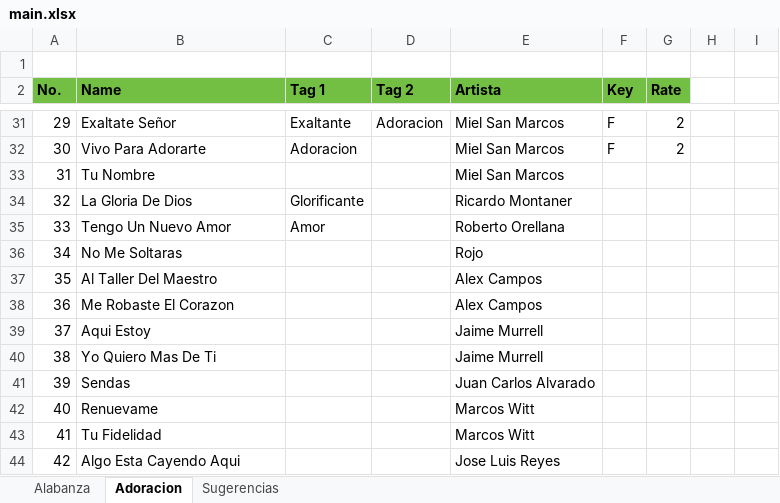
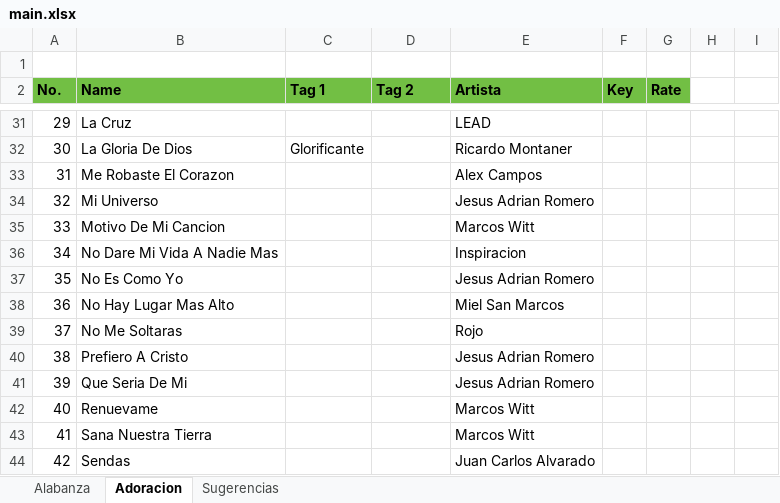
Before and after one commit to chamalevictor/androidPilots, an Excel workbook: Main Project/main.xlsx, sheet Adoracion, drawn as a sheet; only a part is shown, gaps mark what is left out; values as stored, in another font and other column widths than the file's, no borders; charts and pictures not drawn; the diff covers the shown part only; the diff names each change by its address in the sheet, - before the commit and + after, or states it on an @@ line.

```diff
--- a/Main Project/main.xlsx (sheet Adoracion)
+++ b/Main Project/main.xlsx (sheet Adoracion)
-B31 (Name): Exaltate Señor
+B31 (Name): La Cruz
-C31 (Tag 1): Exaltante
+C31 (Tag 1): (empty)
-D31 (Tag 2): Adoracion
+D31 (Tag 2): (empty)
-E31 (Artista): Miel San Marcos
+E31 (Artista): LEAD
-F31:F32 (Key): F
+F31:F32 (Key): (empty)
-G31:G32 (Rate): 2
+G31:G32 (Rate): (empty)
-B32 (Name): Vivo Para Adorarte
+B32 (Name): La Gloria De Dios
-C32 (Tag 1): Adoracion
+C32 (Tag 1): Glorificante
-E32 (Artista): Miel San Marcos
+E32 (Artista): Ricardo Montaner
-B33 (Name): Tu Nombre
+B33 (Name): Me Robaste El Corazon
-E33 (Artista): Miel San Marcos
+E33 (Artista): Alex Campos
-B34 (Name): La Gloria De Dios
+B34 (Name): Mi Universo
-C34 (Tag 1): Glorificante
+C34 (Tag 1): (empty)
-E34 (Artista): Ricardo Montaner
+E34 (Artista): Jesus Adrian Romero
-B35 (Name): Tengo Un Nuevo Amor
+B35 (Name): Motivo De Mi Cancion
-C35 (Tag 1): Amor
+C35 (Tag 1): (empty)
-E35 (Artista): Roberto Orellana
+E35 (Artista): Marcos Witt
-B36 (Name): No Me Soltaras
+B36 (Name): No Dare Mi Vida A Nadie Mas
-E36 (Artista): Rojo
+E36 (Artista): Inspiracion
-B37 (Name): Al Taller Del Maestro
+B37 (Name): No Es Como Yo
-E37 (Artista): Alex Campos
+E37 (Artista): Jesus Adrian Romero
-B38 (Name): Me Robaste El Corazon
+B38 (Name): No Hay Lugar Mas Alto
-E38 (Artista): Alex Campos
+E38 (Artista): Miel San Marcos
-B39 (Name): Aqui Estoy
+B39 (Name): No Me Soltaras
-E39 (Artista): Jaime Murrell
+E39 (Artista): Rojo
-B40 (Name): Yo Quiero Mas De Ti
+B40 (Name): Prefiero A Cristo
-E40 (Artista): Jaime Murrell
+E40 (Artista): Jesus Adrian Romero
-B41 (Name): Sendas
+B41 (Name): Que Seria De Mi
-E41 (Artista): Juan Carlos Alvarado
+E41 (Artista): Jesus Adrian Romero
-B43 (Name): Tu Fidelidad
+B43 (Name): Sana Nuestra Tierra
-B44 (Name): Algo Esta Cayendo Aqui
+B44 (Name): Sendas
-E44 (Artista): Jose Luis Reyes
+E44 (Artista): Juan Carlos Alvarado
```
Also changed, not shown: 99 edited cells elsewhere in this sheet, sheet Alabanza, sheet Sugerencias, charts or pictures, 33 other files.
